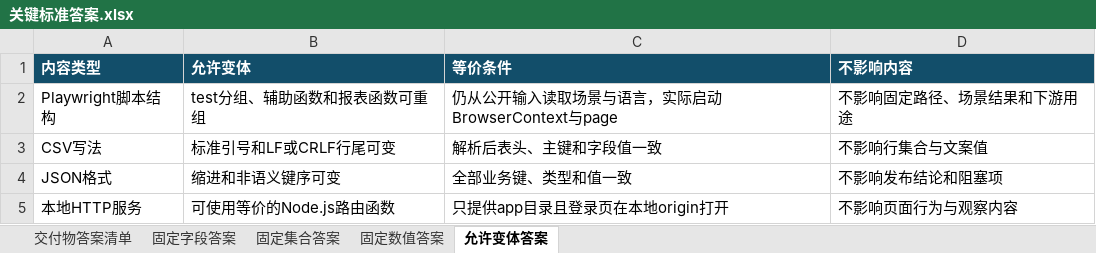
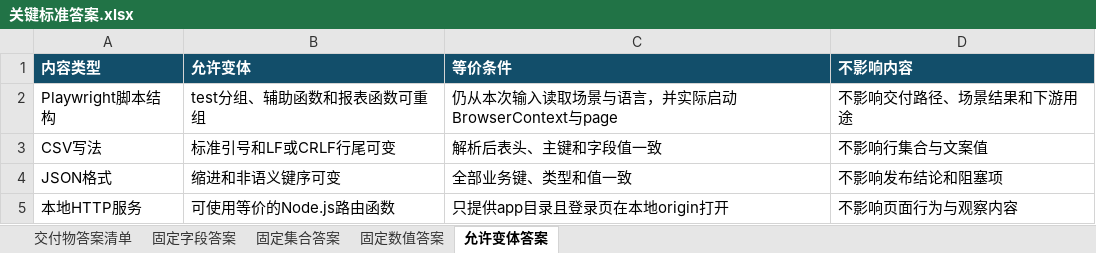
Before and after one commit to CLK123654/ale-q10501-windows-repro, an Excel workbook: task/关键标准答案.xlsx, sheet 允许变体答案, drawn as a sheet; values as stored, in another font and other column widths than the file's, no borders; table styles not drawn; the diff names each change by its address in the sheet, - before the commit and + after, or states it on an @@ line.

```diff
--- a/task/关键标准答案.xlsx (sheet 允许变体答案)
+++ b/task/关键标准答案.xlsx (sheet 允许变体答案)
-C2 (等价条件): 仍从公开输入读取场景与语言，实际启动BrowserContext与page
+C2 (等价条件): 仍从本次输入读取场景与语言，并实际启动BrowserContext与page
-D2 (不影响内容): 不影响固定路径、场景结果和下游用途
+D2 (不影响内容): 不影响交付路径、场景结果和下游用途
```
Also changed, not shown: sheet 固定集合答案, task/任务规格转化.xlsx, 1 other file.
